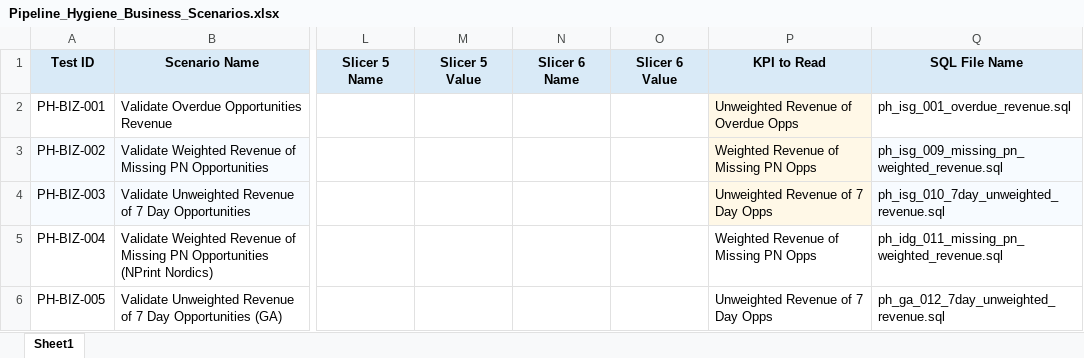
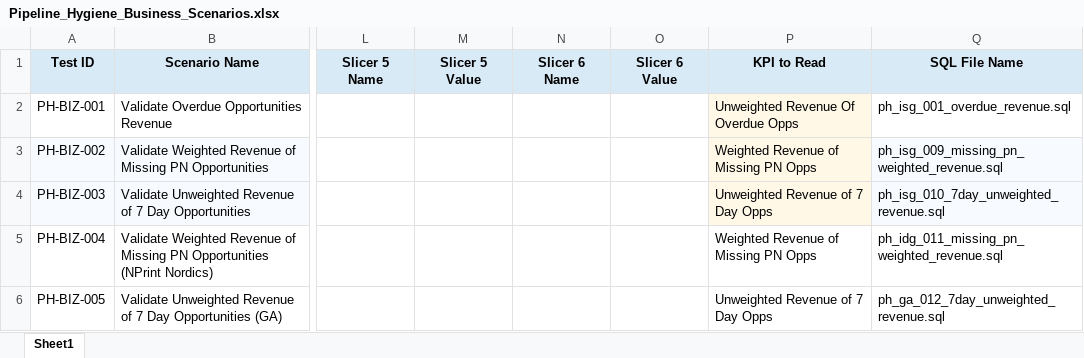
Before and after one commit to RishaBhangale/BI_automation, an Excel workbook: test_data/Pipeline_Hygiene_Business_Scenarios.xlsx, sheet Sheet1, drawn as a sheet; only a part is shown, gaps mark what is left out; values as stored, in another font and other column widths than the file's, no borders; table styles not drawn; the diff names each change by its address in the sheet, - before the commit and + after, or states it on an @@ line.

```diff
--- a/test_data/Pipeline_Hygiene_Business_Scenarios.xlsx (sheet Sheet1)
+++ b/test_data/Pipeline_Hygiene_Business_Scenarios.xlsx (sheet Sheet1)
-P2 (KPI to Read): Unweighted Revenue of Overdue Opps
+P2 (KPI to Read): Unweighted Revenue Of Overdue Opps
```
Also changed, not shown: 13 other files.
